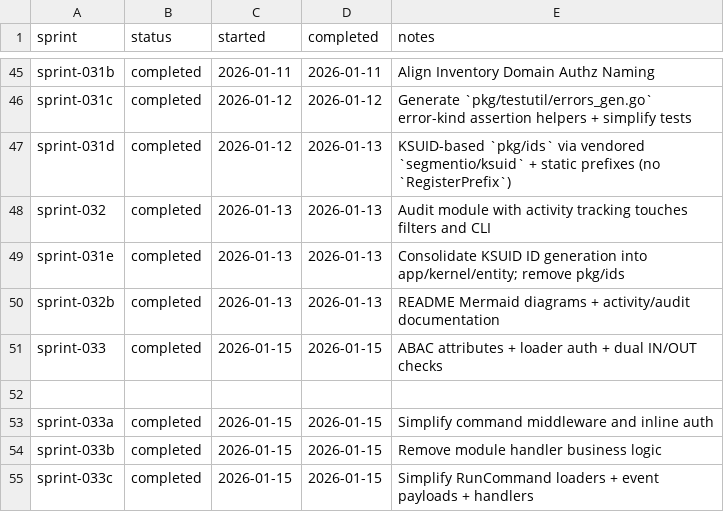
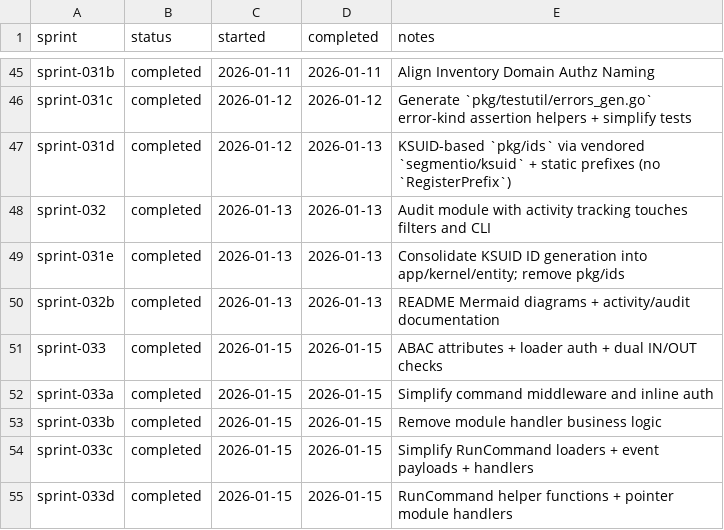
Before and after one commit to TheFellow/go-modular-monolith, a CSV file: .ai/sprints/ledger.csv, drawn as a sheet; only a part is shown, gaps mark what is left out; removed rows and columns are numbered as before the commit, all else as after; the diff names each change by its address in the sheet, - before the commit and + after, or states it on an @@ line.

Commit message:
Complete sprint 033d

```diff
--- a/.ai/sprints/ledger.csv
+++ b/.ai/sprints/ledger.csv
-row 52: (empty)
+row 55: sprint-033d | completed | 2026-01-15 | 2026-01-15 | RunCommand helper functions + pointer module handlers
```
Also changed, not shown: 43 other files.
